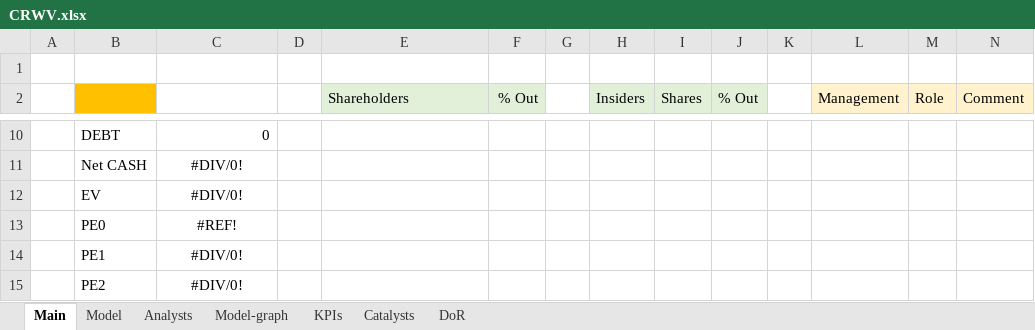
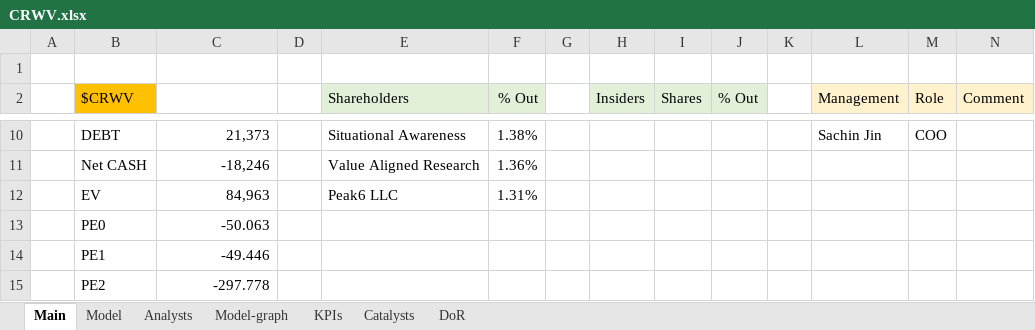
Before and after one commit to simonburghardt1/models, an Excel workbook: Business - Technology Services/Datacenter/CRWV.xlsx, sheet Main, drawn as a sheet; only a part is shown, gaps mark what is left out; values as stored, in another font and other column widths than the file's, no borders; the diff covers the shown part only; the diff names each change by its address in the sheet, - before the commit and + after, or states it on an @@ line.

Commit message:
+crwv

```diff
--- a/Business - Technology Services/Datacenter/CRWV.xlsx (sheet Main)
+++ b/Business - Technology Services/Datacenter/CRWV.xlsx (sheet Main)
-B2: (empty)
+B2: $CRWV
-C10: 0
+C10: 21,373
-E10 (Shareholders): (empty)
+E10 (Shareholders): Situational Awareness
-F10 (% Out): (empty)
+F10 (% Out): 1.38%
-L10 (Management): (empty)
+L10 (Management): Sachin Jin
-M10 (Role): (empty)
+M10 (Role): COO
-C11: #DIV/0!
+C11: -18,246
-C11:C15 alignment: center
+C11:C15 alignment: right
-E11 (Shareholders): (empty)
+E11 (Shareholders): Value Aligned Research
-F11 (% Out): (empty)
+F11 (% Out): 1.36%
-C12: #DIV/0!
+C12: 84,963
-E12 (Shareholders): (empty)
+E12 (Shareholders): Peak6 LLC
-F12 (% Out): (empty)
+F12 (% Out): 1.31%
-C13: #REF!
+C13: -50.063
-C14: #DIV/0!
+C14: -49.446
-C15: #DIV/0!
+C15: -297.778
```
Also changed, not shown: 1 added row, 1 removed row, 51 edited cells and cell formats elsewhere in this sheet, sheet Model, charts or pictures, Business - Technology Services/Datacenter/IREN.xlsx, Business - Technology Services/Datacenter/NBIS.xlsx.
